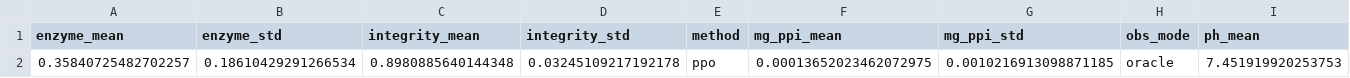
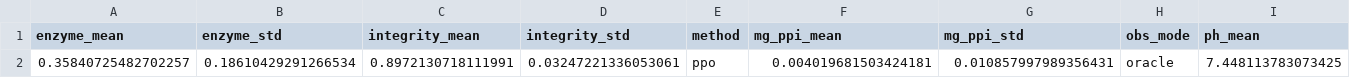
Before and after one commit to callaboyer/IVT_ControlBench, a CSV file: experiment2/oracle_seed_1/experiment1_results.csv, drawn as a sheet; only a part is shown; removed rows and columns are numbered as before the commit, all else as after; rows hold the shown columns only; the diff names each change by its address in the sheet, - before the commit and + after, or states it on an @@ line.

```diff
--- a/experiment2/oracle_seed_1/experiment1_results.csv
+++ b/experiment2/oracle_seed_1/experiment1_results.csv
-row 2: 0.35840725482702257 | 0.18610429291266534 | 0.8980885640144348 | 0.03245109217192178 | ppo | 0.00013652023462072975 | 0.0010216913098871185 | oracle | 7.451919920253753
+row 2: 0.35840725482702257 | 0.18610429291266534 | 0.8972130718111991 | 0.03247221336053061 | ppo | 0.004019681503424181 | 0.010857997989356431 | oracle | 7.448113783073425
```
Also changed, not shown: experiment2/oracle_seed_0/experiment1_results.csv, experiment2/oracle_seed_2/experiment1_results.csv, 19 other files.
